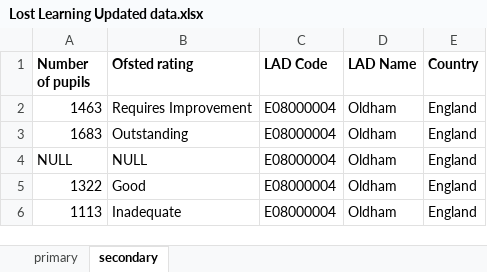
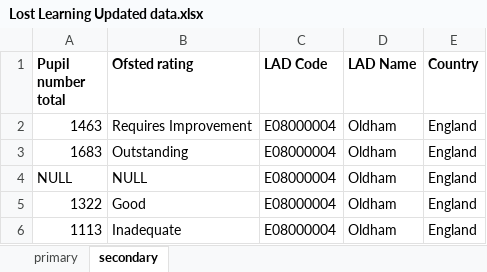
Before and after one commit to ukonward/LostLearningUpdated, an Excel workbook: Lost Learning Updated data.xlsx, sheet secondary, drawn as a sheet; only a part is shown; values as stored, in another font and other column widths than the file's, no borders; the diff names each change by its address in the sheet, - before the commit and + after, or states it on an @@ line.

```diff
--- a/Lost Learning Updated data.xlsx (sheet secondary)
+++ b/Lost Learning Updated data.xlsx (sheet secondary)
-A1: Number of pupils
+A1: Pupil number total
```
Also changed, not shown: sheet primary.
